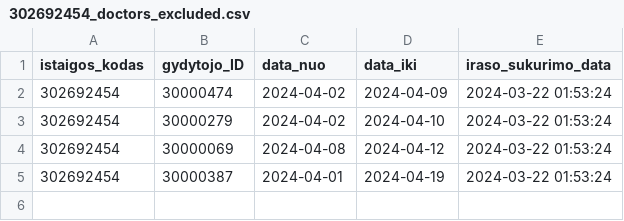
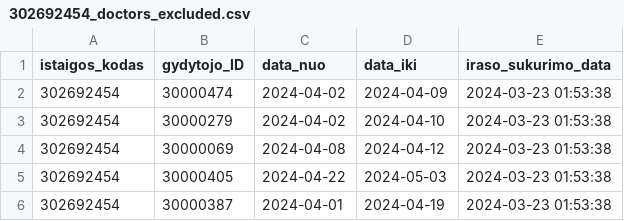
Before and after one commit to vilnius/VMKL, a CSV file: 302692454_doctors_excluded.csv, drawn as a sheet.

```diff
--- a/302692454_doctors_excluded.csv
+++ b/302692454_doctors_excluded.csv
@@ -1,5 +1,6 @@
 istaigos_kodas;gydytojo_ID;data_nuo;data_iki;iraso_sukurimo_data
-302692454;30000474;2024-04-02;2024-04-09;2024-03-22 01:53:24
-302692454;30000279;2024-04-02;2024-04-10;2024-03-22 01:53:24
-302692454;30000069;2024-04-08;2024-04-12;2024-03-22 01:53:24
-302692454;30000387;2024-04-01;2024-04-19;2024-03-22 01:53:24
+302692454;30000474;2024-04-02;2024-04-09;2024-03-23 01:53:38
+302692454;30000279;2024-04-02;2024-04-10;2024-03-23 01:53:38
+302692454;30000069;2024-04-08;2024-04-12;2024-03-23 01:53:38
+302692454;30000405;2024-04-22;2024-05-03;2024-03-23 01:53:38
+302692454;30000387;2024-04-01;2024-04-19;2024-03-23 01:53:38
```
Also changed, not shown: 302692454_family_doctors_list.csv, 302692454_family_doctors_visits_hours.csv, 1 other file.
